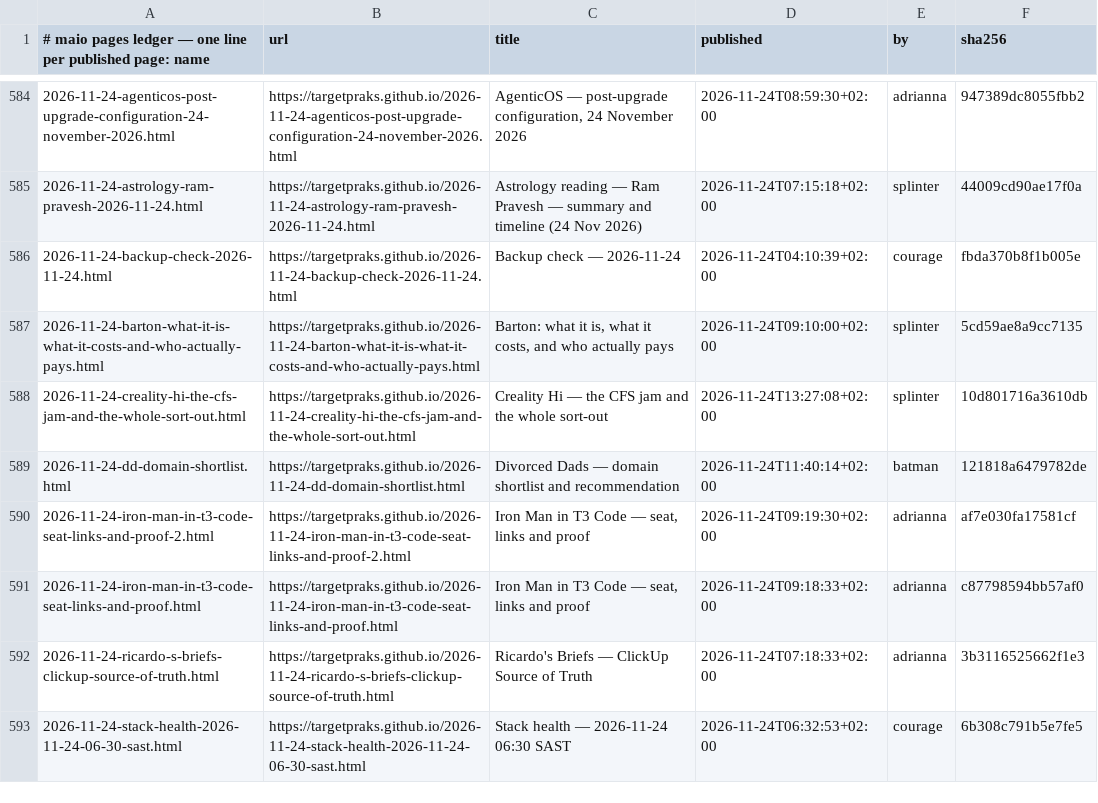
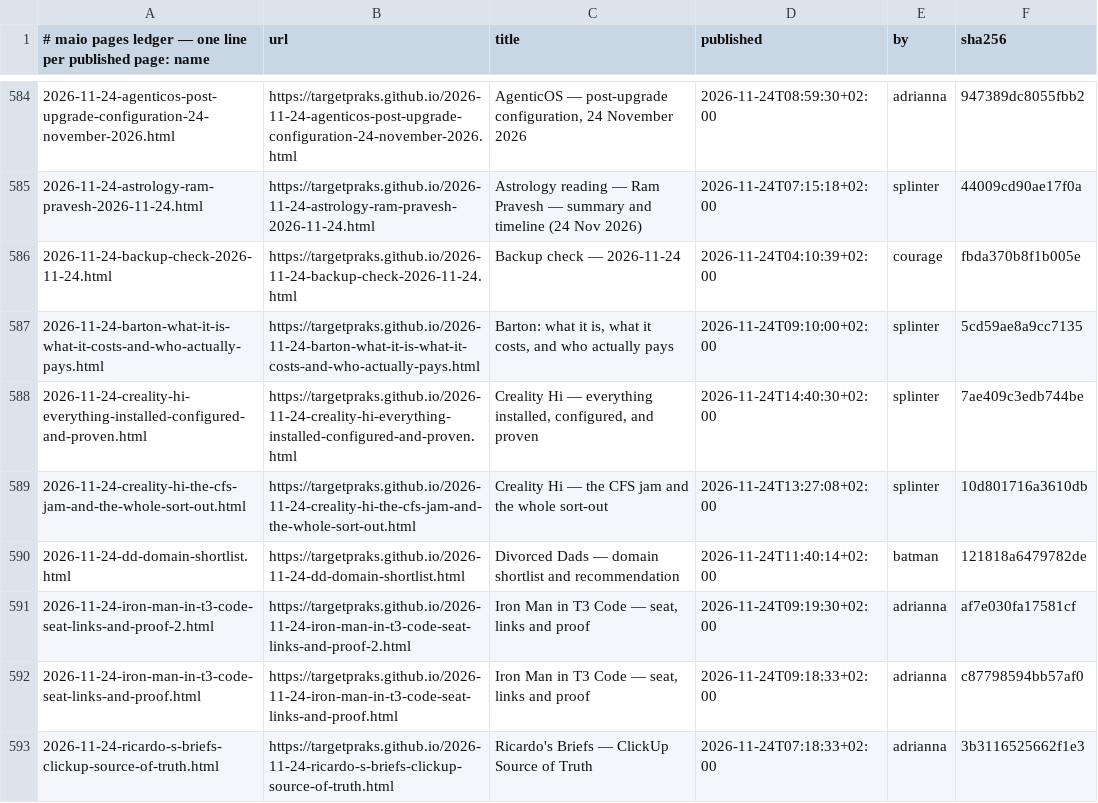
Before and after one commit to targetpraks/targetpraks.github.io, a TSV file: .publish-ledger.tsv, drawn as a sheet; only a part is shown, gaps mark what is left out; the shorter side is filled out with more unchanged rows; the diff names each change by its address in the sheet, - before the commit and + after, or states it on an @@ line.

Commit message:
HTML: Creality Hi — everything installed, configured, and proven

```diff
--- a/.publish-ledger.tsv
+++ b/.publish-ledger.tsv
+row 588: 2026-11-24-creality-hi-everything-installed-configured-and-proven.html | https://targetpraks.github.io/2026-11-24-creality-hi-everything-installed-configured-and-proven.html | Creality Hi — everything installed, configured, and proven | 2026-11-24T14:40:30+02:00 | splinter | 7ae409c3edb744be
```
Also changed, not shown: 1 other file.
